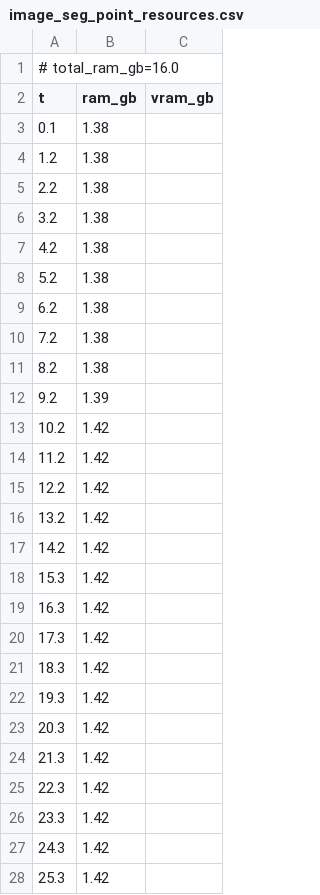
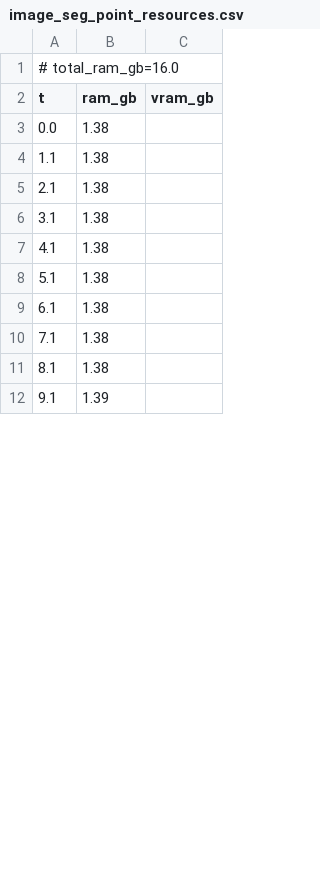
Before and after one commit to PozzettiAndrea/ComfyUI-SAM3, a CSV file: dev/windows-portable-cpu/logs/image_seg_point_resources.csv, drawn as a sheet; only a part is shown; the diff covers the shown part only.

Commit message:
Update dev/windows-portable-cpu

```diff
--- a/dev/windows-portable-cpu/logs/image_seg_point_resources.csv
+++ b/dev/windows-portable-cpu/logs/image_seg_point_resources.csv
@@ -2,27 +2,11 @@
 t,ram_gb,vram_gb
-0.1,1.38,
-1.2,1.38,
-2.2,1.38,
-3.2,1.38,
-4.2,1.38,
-5.2,1.38,
-6.2,1.38,
-7.2,1.38,
-8.2,1.38,
-9.2,1.39,
-10.2,1.42,
-11.2,1.42,
-12.2,1.42,
-13.2,1.42,
-14.2,1.42,
-15.3,1.42,
-16.3,1.42,
-17.3,1.42,
-18.3,1.42,
-19.3,1.42,
-20.3,1.42,
-21.3,1.42,
-22.3,1.42,
-23.3,1.42,
-24.3,1.42,
-25.3,1.42,
+0.0,1.38,
+1.1,1.38,
+2.1,1.38,
+3.1,1.38,
+4.1,1.38,
+5.1,1.38,
+6.1,1.38,
+7.1,1.38,
+8.1,1.38,
+9.1,1.39,
```
Also changed, not shown: 23 added rows and 6 removed rows elsewhere in this file, 29 other files.
